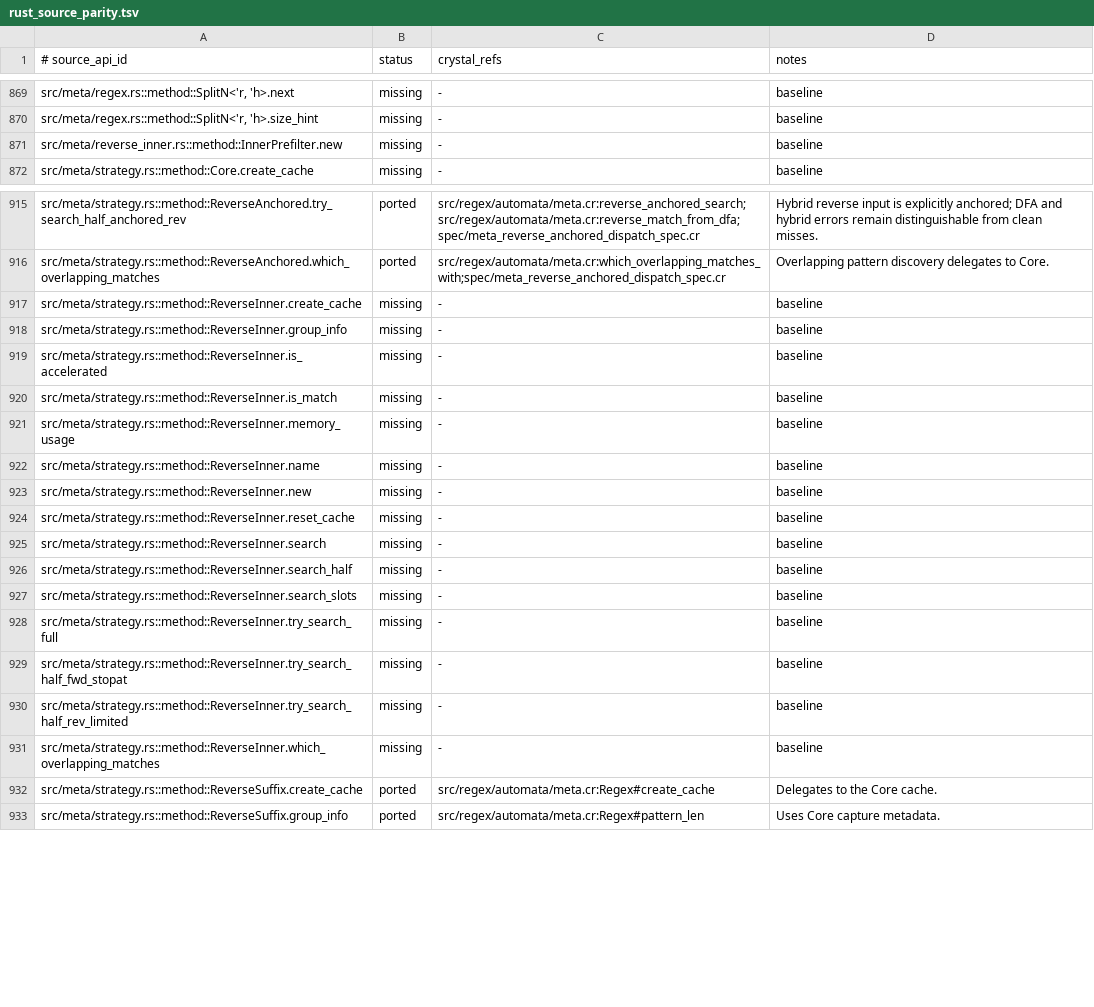
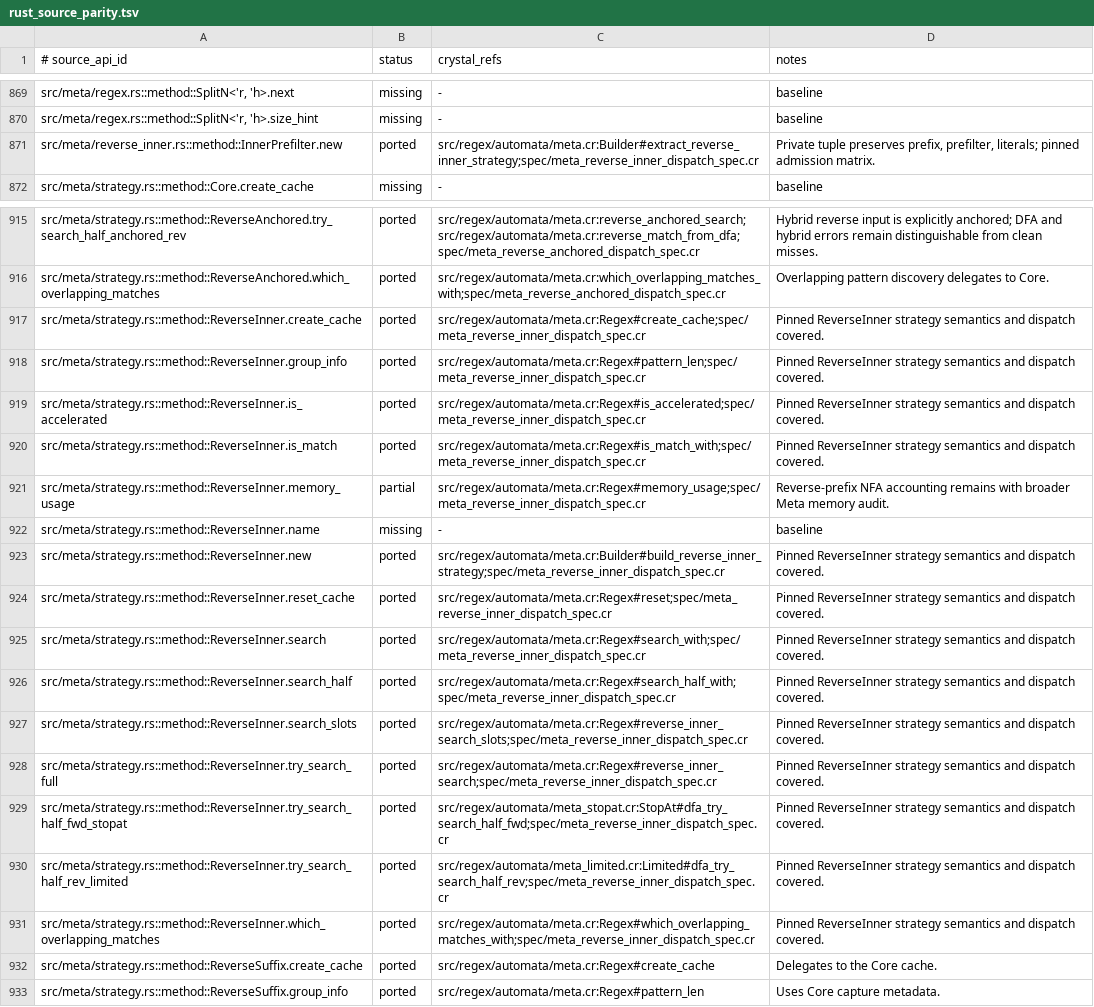
Before and after one commit to dsisnero/regex-automata, a TSV file: plans/inventory/rust_source_parity.tsv, drawn as a sheet; only a part is shown, gaps mark what is left out.

Commit message:
port: complete Meta ReverseInner strategy
- Port pinned selector, HIR rewrite, and regression tests through red-green cycles

- Match Rust dispatch, fallback, capture reruns, and Core forward engine reuse

- Correct negated-class safety proofs and update parity inventories and plan

```diff
--- a/plans/inventory/rust_source_parity.tsv
+++ b/plans/inventory/rust_source_parity.tsv
@@ -870,3 +870,3 @@ src/meta/regex.rs::method::SplitN<'r, 'h>.next	missing	-	baseline
 src/meta/regex.rs::method::SplitN<'r, 'h>.size_hint	missing	-	baseline
-src/meta/reverse_inner.rs::method::InnerPrefilter.new	missing	-	baseline
+src/meta/reverse_inner.rs::method::InnerPrefilter.new	ported	src/regex/automata/meta.cr:Builder#extract_reverse_inner_strategy;spec/meta_reverse_inner_dispatch_spec.cr	Private tuple preserves prefix, prefilter, literals; pinned admission matrix.
 src/meta/strategy.rs::method::Core.create_cache	missing	-	baseline
@@ -916,17 +916,17 @@ src/meta/strategy.rs::method::ReverseAnchored.try_search_half_anchored_rev	porte
 src/meta/strategy.rs::method::ReverseAnchored.which_overlapping_matches	ported	src/regex/automata/meta.cr:which_overlapping_matches_with;spec/meta_reverse_anchored_dispatch_spec.cr	Overlapping pattern discovery delegates to Core.
-src/meta/strategy.rs::method::ReverseInner.create_cache	missing	-	baseline
-src/meta/strategy.rs::method::ReverseInner.group_info	missing	-	baseline
-src/meta/strategy.rs::method::ReverseInner.is_accelerated	missing	-	baseline
-src/meta/strategy.rs::method::ReverseInner.is_match	missing	-	baseline
-src/meta/strategy.rs::method::ReverseInner.memory_usage	missing	-	baseline
+src/meta/strategy.rs::method::ReverseInner.create_cache	ported	src/regex/automata/meta.cr:Regex#create_cache;spec/meta_reverse_inner_dispatch_spec.cr	Pinned ReverseInner strategy semantics and dispatch covered.
+src/meta/strategy.rs::method::ReverseInner.group_info	ported	src/regex/automata/meta.cr:Regex#pattern_len;spec/meta_reverse_inner_dispatch_spec.cr	Pinned ReverseInner strategy semantics and dispatch covered.
+src/meta/strategy.rs::method::ReverseInner.is_accelerated	ported	src/regex/automata/meta.cr:Regex#is_accelerated;spec/meta_reverse_inner_dispatch_spec.cr	Pinned ReverseInner strategy semantics and dispatch covered.
+src/meta/strategy.rs::method::ReverseInner.is_match	ported	src/regex/automata/meta.cr:Regex#is_match_with;spec/meta_reverse_inner_dispatch_spec.cr	Pinned ReverseInner strategy semantics and dispatch covered.
+src/meta/strategy.rs::method::ReverseInner.memory_usage	partial	src/regex/automata/meta.cr:Regex#memory_usage;spec/meta_reverse_inner_dispatch_spec.cr	Reverse-prefix NFA accounting remains with broader Meta memory audit.
 src/meta/strategy.rs::method::ReverseInner.name	missing	-	baseline
-src/meta/strategy.rs::method::ReverseInner.new	missing	-	baseline
-src/meta/strategy.rs::method::ReverseInner.reset_cache	missing	-	baseline
-src/meta/strategy.rs::method::ReverseInner.search	missing	-	baseline
-src/meta/strategy.rs::method::ReverseInner.search_half	missing	-	baseline
-src/meta/strategy.rs::method::ReverseInner.search_slots	missing	-	baseline
-src/meta/strategy.rs::method::ReverseInner.try_search_full	missing	-	baseline
-src/meta/strategy.rs::method::ReverseInner.try_search_half_fwd_stopat	missing	-	baseline
-src/meta/strategy.rs::method::ReverseInner.try_search_half_rev_limited	missing	-	baseline
-src/meta/strategy.rs::method::ReverseInner.which_overlapping_matches	missing	-	baseline
+src/meta/strategy.rs::method::ReverseInner.new	ported	src/regex/automata/meta.cr:Builder#build_reverse_inner_strategy;spec/meta_reverse_inner_dispatch_spec.cr	Pinned ReverseInner strategy semantics and dispatch covered.
+src/meta/strategy.rs::method::ReverseInner.reset_cache	ported	src/regex/automata/meta.cr:Regex#reset;spec/meta_reverse_inner_dispatch_spec.cr	Pinned ReverseInner strategy semantics and dispatch covered.
+src/meta/strategy.rs::method::ReverseInner.search	ported	src/regex/automata/meta.cr:Regex#search_with;spec/meta_reverse_inner_dispatch_spec.cr	Pinned ReverseInner strategy semantics and dispatch covered.
+src/meta/strategy.rs::method::ReverseInner.search_half	ported	src/regex/automata/meta.cr:Regex#search_half_with;spec/meta_reverse_inner_dispatch_spec.cr	Pinned ReverseInner strategy semantics and dispatch covered.
+src/meta/strategy.rs::method::ReverseInner.search_slots	ported	src/regex/automata/meta.cr:Regex#reverse_inner_search_slots;spec/meta_reverse_inner_dispatch_spec.cr	Pinned ReverseInner strategy semantics and dispatch covered.
+src/meta/strategy.rs::method::ReverseInner.try_search_full	ported	src/regex/automata/meta.cr:Regex#reverse_inner_search;spec/meta_reverse_inner_dispatch_spec.cr	Pinned ReverseInner strategy semantics and dispatch covered.
+src/meta/strategy.rs::method::ReverseInner.try_search_half_fwd_stopat	ported	src/regex/automata/meta_stopat.cr:StopAt#dfa_try_search_half_fwd;spec/meta_reverse_inner_dispatch_spec.cr	Pinned ReverseInner strategy semantics and dispatch covered.
+src/meta/strategy.rs::method::ReverseInner.try_search_half_rev_limited	ported	src/regex/automata/meta_limited.cr:Limited#dfa_try_search_half_rev;spec/meta_reverse_inner_dispatch_spec.cr	Pinned ReverseInner strategy semantics and dispatch covered.
+src/meta/strategy.rs::method::ReverseInner.which_overlapping_matches	ported	src/regex/automata/meta.cr:Regex#which_overlapping_matches_with;spec/meta_reverse_inner_dispatch_spec.cr	Pinned ReverseInner strategy semantics and dispatch covered.
 src/meta/strategy.rs::method::ReverseSuffix.create_cache	ported	src/regex/automata/meta.cr:Regex#create_cache	Delegates to the Core cache.
```
Also changed, not shown: plans/inventory/rust_port_inventory.tsv, plans/inventory/rust_test_parity.tsv, 3 other files.
